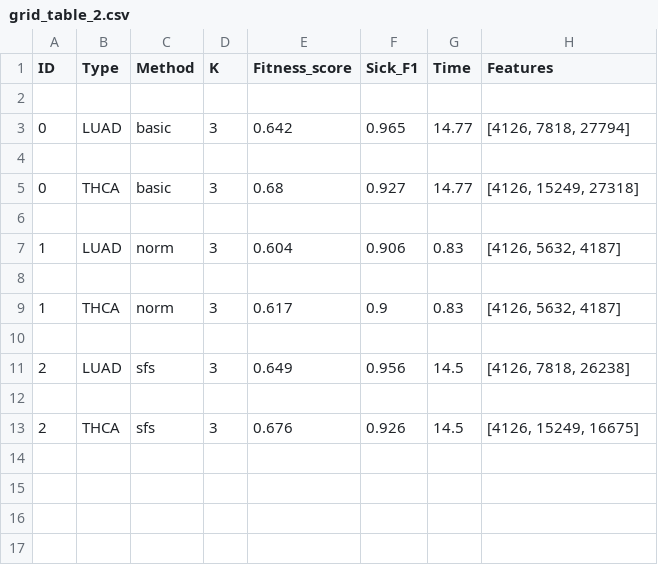
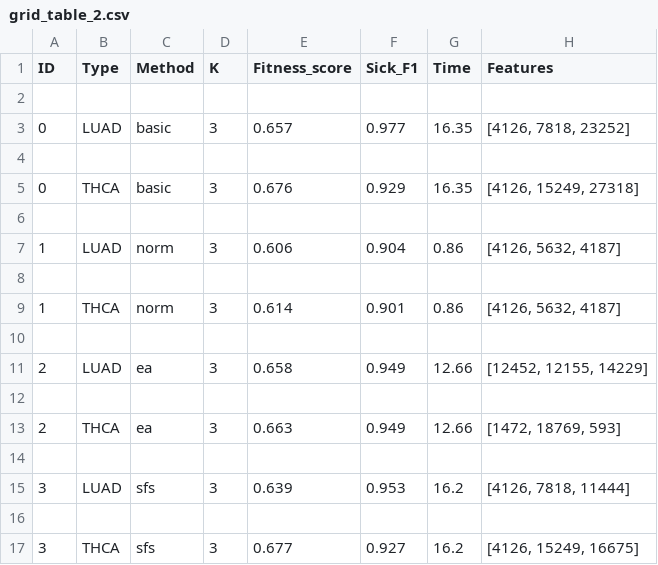
Before and after one commit to Michael-Janke/mphp, a CSV file: grid_table_2.csv, drawn as a sheet.

```diff
--- a/grid_table_2.csv
+++ b/grid_table_2.csv
@@ -2,12 +2,16 @@ ID,Type,Method,K,Fitness_score,Sick_F1,Time,Features
 
-0,LUAD,basic,3,0.642,0.965,14.77,"[4126, 7818, 27794]"
+0,LUAD,basic,3,0.657,0.977,16.35,"[4126, 7818, 23252]"
 
-0,THCA,basic,3,0.68,0.927,14.77,"[4126, 15249, 27318]"
+0,THCA,basic,3,0.676,0.929,16.35,"[4126, 15249, 27318]"
 
-1,LUAD,norm,3,0.604,0.906,0.83,"[4126, 5632, 4187]"
+1,LUAD,norm,3,0.606,0.904,0.86,"[4126, 5632, 4187]"
 
-1,THCA,norm,3,0.617,0.9,0.83,"[4126, 5632, 4187]"
+1,THCA,norm,3,0.614,0.901,0.86,"[4126, 5632, 4187]"
 
-2,LUAD,sfs,3,0.649,0.956,14.5,"[4126, 7818, 26238]"
+2,LUAD,ea,3,0.658,0.949,12.66,"[12452, 12155, 14229]"
 
-2,THCA,sfs,3,0.676,0.926,14.5,"[4126, 15249, 16675]"
+2,THCA,ea,3,0.663,0.949,12.66,"[1472, 18769, 593]"
+
+3,LUAD,sfs,3,0.639,0.953,16.2,"[4126, 7818, 11444]"
+
+3,THCA,sfs,3,0.677,0.927,16.2,"[4126, 15249, 16675]"
```
Also changed, not shown: 5 other files.
